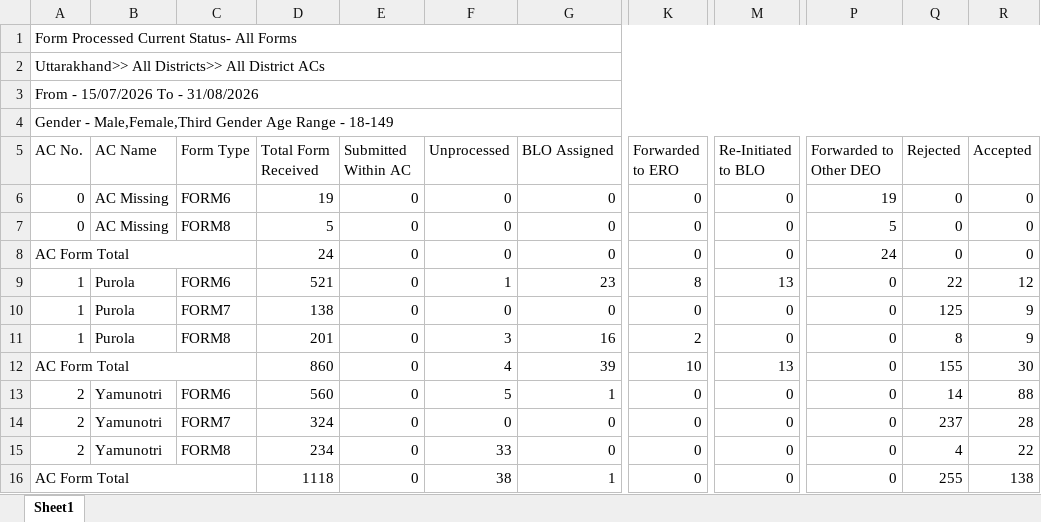
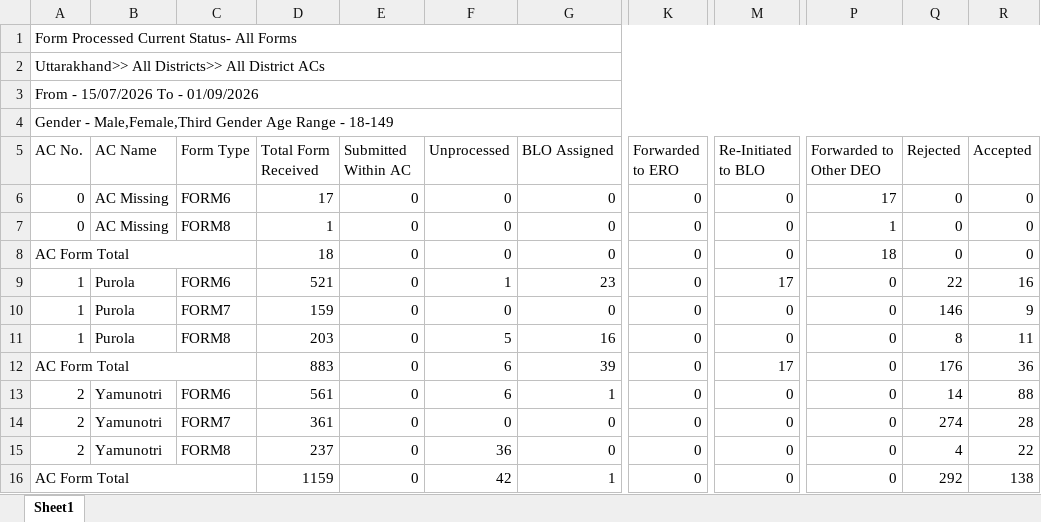
Before and after one commit to mannavibe-sudo/Form-Processing, an Excel workbook: Form_Processing.xlsx, sheet Sheet1, drawn as a sheet; only a part is shown, gaps mark what is left out; values as stored, in another font and other column widths than the file's, no borders; the diff covers the shown part only; the diff names each change by its address in the sheet, - before the commit and + after, or states it on an @@ line.

Commit message:
Add files via upload

```diff
--- a/Form_Processing.xlsx (sheet Sheet1)
+++ b/Form_Processing.xlsx (sheet Sheet1)
-A3 (AC No.): From - 15/07/2026 To - 31/08/2026
+A3 (AC No.): From - 15/07/2026 To - 01/09/2026
-D6 (Total Form Received): 19
+D6 (Total Form Received): 17
-P6 (Forwarded to Other DEO): 19
+P6 (Forwarded to Other DEO): 17
-D7 (Total Form Received): 5
+D7 (Total Form Received): 1
-P7 (Forwarded to Other DEO): 5
+P7 (Forwarded to Other DEO): 1
-D8 (Total Form Received): 24
+D8 (Total Form Received): 18
-P8 (Forwarded to Other DEO): 24
+P8 (Forwarded to Other DEO): 18
-K9 (Forwarded to ERO): 8
+K9 (Forwarded to ERO): 0
-M9 (Re-Initiated to BLO): 13
+M9 (Re-Initiated to BLO): 17
-R9 (Accepted): 12
+R9 (Accepted): 16
-D10 (Total Form Received): 138
+D10 (Total Form Received): 159
-Q10 (Rejected): 125
+Q10 (Rejected): 146
-D11 (Total Form Received): 201
+D11 (Total Form Received): 203
-F11 (Unprocessed): 3
+F11 (Unprocessed): 5
-K11 (Forwarded to ERO): 2
+K11 (Forwarded to ERO): 0
-R11 (Accepted): 9
+R11 (Accepted): 11
-D12 (Total Form Received): 860
+D12 (Total Form Received): 883
-F12 (Unprocessed): 4
+F12 (Unprocessed): 6
-K12 (Forwarded to ERO): 10
+K12 (Forwarded to ERO): 0
-M12 (Re-Initiated to BLO): 13
+M12 (Re-Initiated to BLO): 17
-Q12 (Rejected): 155
+Q12 (Rejected): 176
-R12 (Accepted): 30
+R12 (Accepted): 36
-D13 (Total Form Received): 560
+D13 (Total Form Received): 561
-F13 (Unprocessed): 5
+F13 (Unprocessed): 6
-D14 (Total Form Received): 324
+D14 (Total Form Received): 361
-Q14 (Rejected): 237
+Q14 (Rejected): 274
-D15 (Total Form Received): 234
+D15 (Total Form Received): 237
-F15 (Unprocessed): 33
+F15 (Unprocessed): 36
-D16 (Total Form Received): 1118
+D16 (Total Form Received): 1159
-F16 (Unprocessed): 38
+F16 (Unprocessed): 42
-Q16 (Rejected): 255
+Q16 (Rejected): 292
```
Also changed, not shown: 3 added rows, 3 removed rows and 1566 edited cells elsewhere in this sheet.
